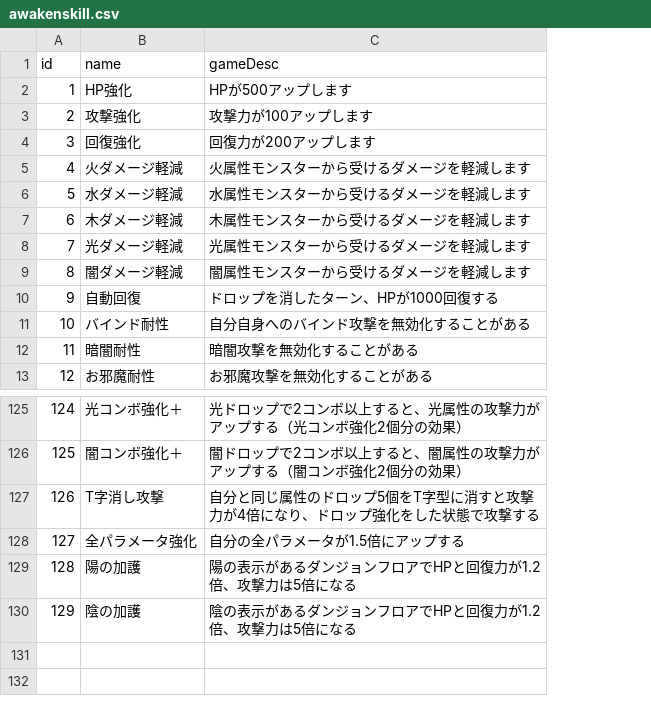
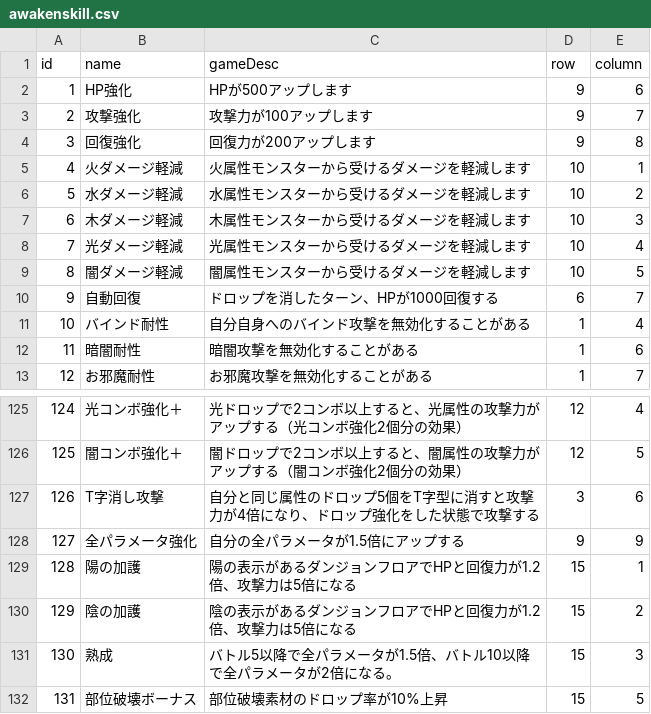
Before and after one commit to hpsnk/PadMstData, a CSV file: json/custom/awakenskill.csv, drawn as a sheet; only a part is shown, gaps mark what is left out; the diff names each change by its address in the sheet, - before the commit and + after, or states it on an @@ line.

Commit message:
Feature/add skill tag (#2)
* 添加skill tag的CSV->json

* update skill tag的CSV

* add script for skill.csv

* add json to csv

* add json to csv

* update ignore file

* update master js

* using common EnvironmentUtil.js

* update skill_tag.csv

* update

* update skill_tag.csv

* add awakenskill.xlsx(觉醒图标显示行列)

* 添加注释

* 查询界面中觉醒技能的显示行列信息

```diff
--- a/json/custom/awakenskill.csv
+++ b/json/custom/awakenskill.csv
+column D (row), rows 2-13: 9 | 9 | 9 | 10 | 10 | 10 | 10 | 10 | 6 | 1 | 1 | 1; rows 125-130: 12 | 12 | 3 | 9 | 15 | 15
+column E (column), rows 2-13: 6 | 7 | 8 | 1 | 2 | 3 | 4 | 5 | 7 | 4 | 6 | 7; rows 125-130: 4 | 5 | 6 | 9 | 1 | 2
+row 131: 130 | 熟成 | バトル5以降で全パラメータが1.5倍、バトル10以降で全パラメータが2倍になる。 | 15 | 3
+row 132: 131 | 部位破壊ボーナス | 部位破壊素材のドロップ率が10%上昇 | 15 | 5
```
Also changed, not shown: 19 other files.
